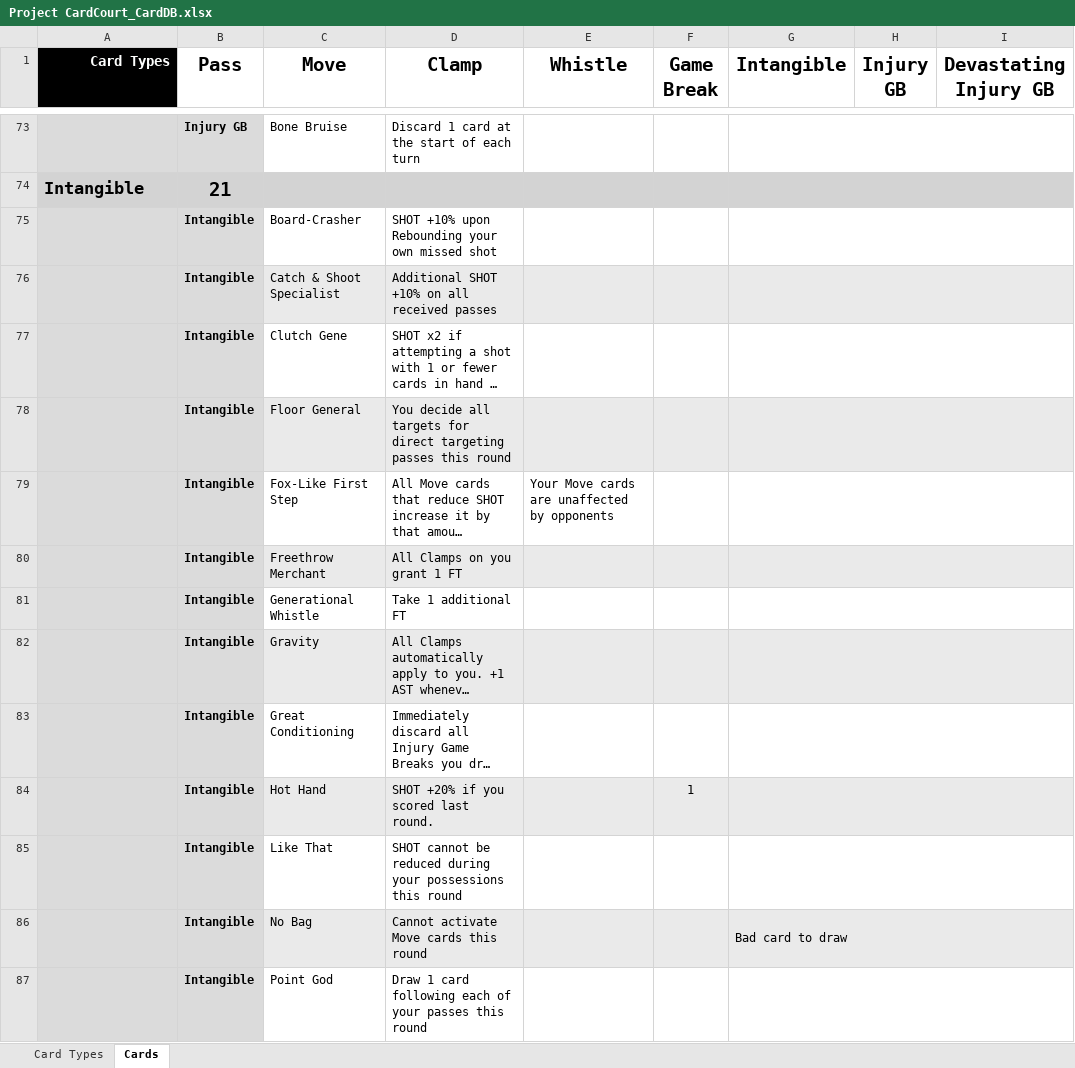
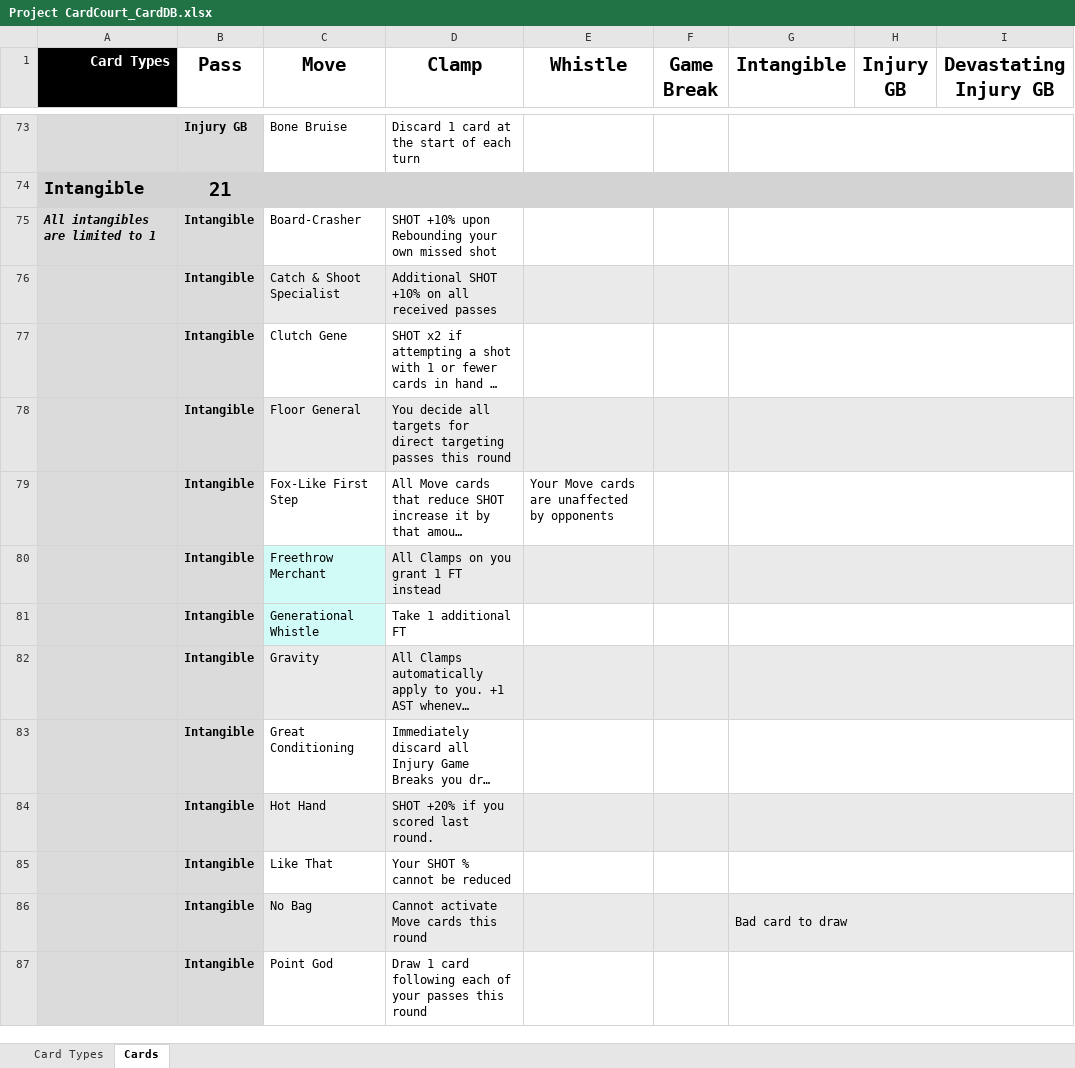
Before and after one commit to SorseC0de/Project_CardCourt, an Excel workbook: Project CardCourt_CardDB.xlsx, sheet Cards, drawn as a sheet; only a part is shown, gaps mark what is left out; long unchanged cells end in …; values as stored, in another font and other column widths than the file's, no borders; the diff covers the shown part only; the diff names each change by its address in the sheet, - before the commit and + after, or states it on an @@ line.

```diff
--- a/Project CardCourt_CardDB.xlsx (sheet Cards)
+++ b/Project CardCourt_CardDB.xlsx (sheet Cards)
-A75 (Card Types): (empty)
+A75 (Card Types): All intangibles are limited to 1
-C80 fill: #EAEAEA
+C80 fill: #D0FBF6
-D80 (Clamp): All Clamps on you grant 1 FT
+D80 (Clamp): All Clamps on you grant 1 FT instead
-C81 fill: none
+C81 fill: #D0FBF6
-F84 (Game Break): 1
+F84 (Game Break): (empty)
-D85 (Clamp): SHOT cannot be reduced during your possessions this round
+D85 (Clamp): Your SHOT % cannot be reduced
```
Also changed, not shown: 17 edited cells and cell formats elsewhere in this sheet, 16 other files.
